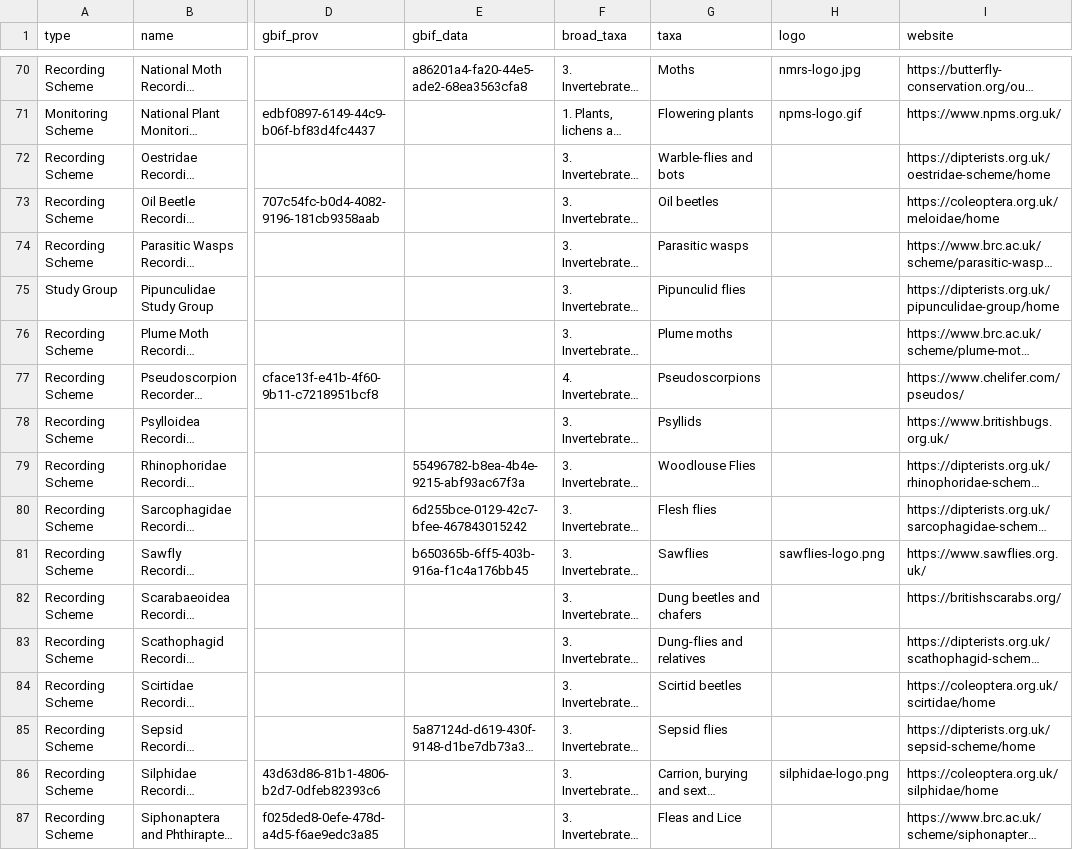
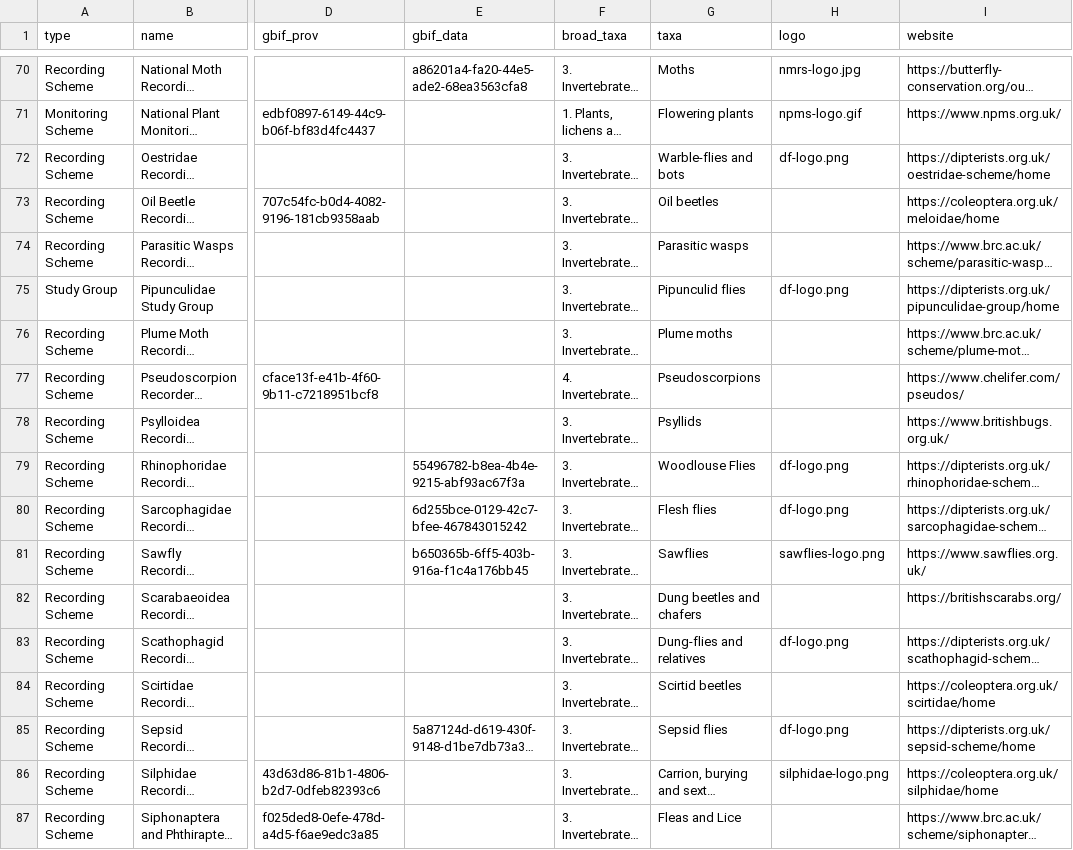
Before and after one commit to gbif/hp-biological-records-centre, a CSV file: _data/schemes.csv, drawn as a sheet; only a part is shown, gaps mark what is left out; long unchanged cells end in …; the diff covers the shown part only; the diff names each change by its address in the sheet, - before the commit and + after, or states it on an @@ line.

Commit message:
adding icon png files to represent the statistics in the stats bars on the home page. fixing typos in citation guide, adding dipterist forum logos to all fly schemes without scheme specific logos. Minor corrections to the info in the schemes.csv file

```diff
--- a/_data/schemes.csv
+++ b/_data/schemes.csv
-H72 (logo): (empty)
+H72 (logo): df-logo.png
-H75 (logo): (empty)
+H75 (logo): df-logo.png
-H79:H80 (logo): (empty)
+H79:H80 (logo): df-logo.png
-H83 (logo): (empty)
+H83 (logo): df-logo.png
-H85 (logo): (empty)
+H85 (logo): df-logo.png
```
Also changed, not shown: 26 edited cells elsewhere in this file, 15 other files.
